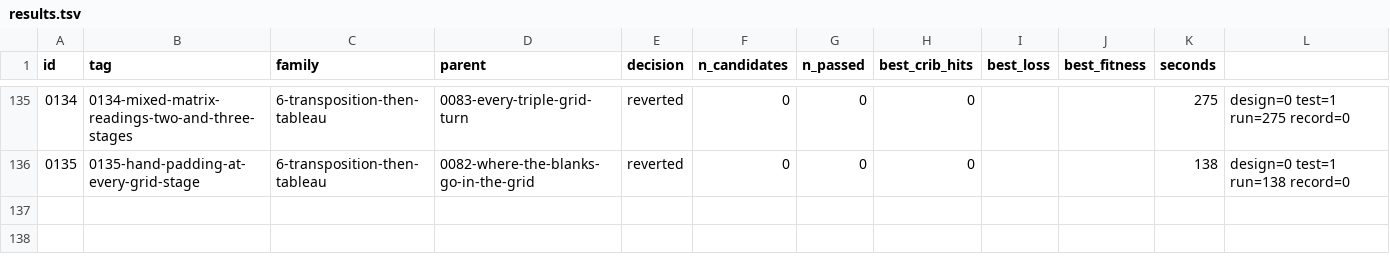
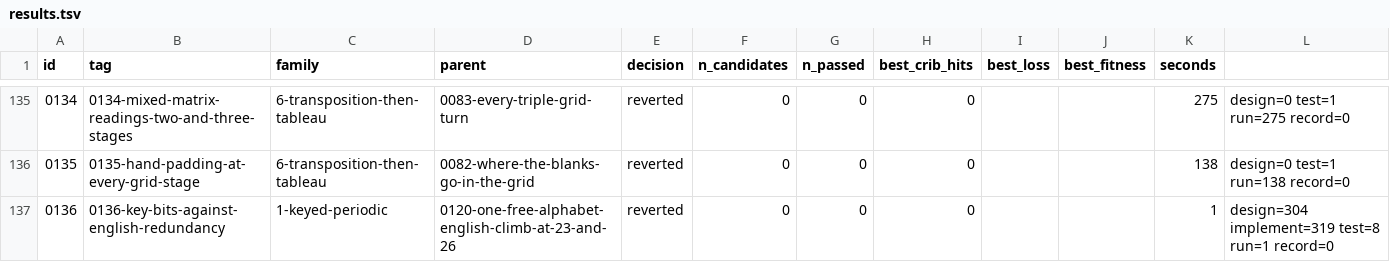
Before and after one commit to akaalias/k4, a TSV file: results.tsv, drawn as a sheet; only a part is shown, gaps mark what is left out.

Commit message:
exp 0136-key-bits-against-english-redundancy: reverted (0/0 passed gates, best cribs 0/24)
Which undecided cells could any English test decide? Each blocked cell's key, in bits, against what 73 unknown letters of English can carry
Family: 1-keyed-periodic
Parent: 0120-one-free-alphabet-english-climb-at-23-and-26
Changed: F1.5, step 1 (exact). 0120's climb failed to recover planted texts, and every cell blocked for that reason (F1.1 Beaufort 23 and 26, F1.2's eight lengths, F1.4 on free alphabets, plaintext autokey at lags 53-96, F6.1, F6.2, F8's undecided Hill settings) was blocked by the climb's failure, not by a property of the cell. Here each cell's key is counted in bits and set against the redundancy of the 73 unknown letters: the harness's own quadgram model, measured on held-out English, and Shannon's two estimates for English. A cell whose key, after the 24 known letters, is larger than what 73 letters of English can pin down is blocked for good, with a number.

```diff
--- a/results.tsv
+++ b/results.tsv
@@ -136 +136,2 @@ id	tag	family	parent	decision	n_candidates	n_passed	best_crib_hits	best_loss	bes
 0135	0135-hand-padding-at-every-grid-stage	6-transposition-then-tableau	0082-where-the-blanks-go-in-the-grid	reverted	0	0	0			138	design=0 test=1 run=138 record=0
+0136	0136-key-bits-against-english-redundancy	1-keyed-periodic	0120-one-free-alphabet-english-climb-at-23-and-26	reverted	0	0	0			1	design=304 implement=319 test=8 run=1 record=0
```
Also changed, not shown: 5 other files.
